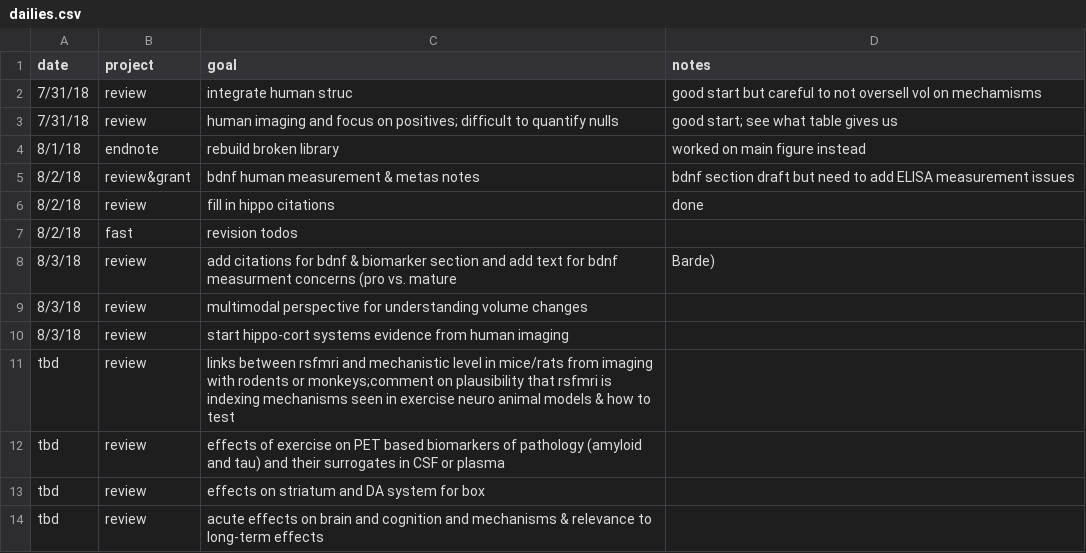
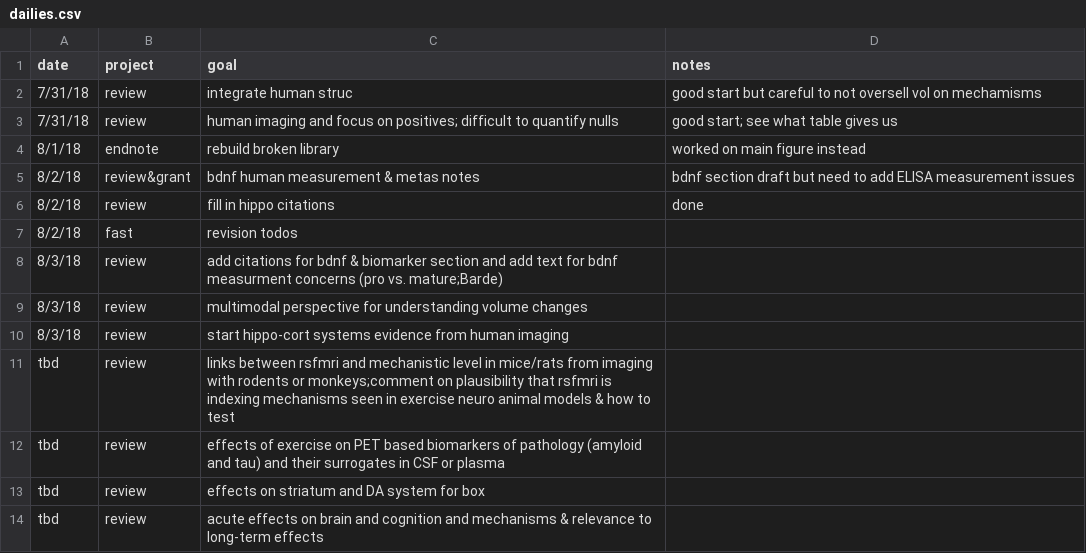
Before and after one commit to mwvoss/resources_writing, a CSV file: dailies.csv, drawn as a sheet.

Commit message:
today

```diff
--- a/dailies.csv
+++ b/dailies.csv
@@ -7,3 +7,3 @@ date,project,goal,notes
 8/2/18, fast, revision todos,
-8/3/18, review, add citations for bdnf & biomarker section and add text for bdnf measurment concerns (pro vs. mature, Barde),
+8/3/18, review, add citations for bdnf & biomarker section and add text for bdnf measurment concerns (pro vs. mature;Barde),
 8/3/18, review, multimodal perspective for understanding volume changes,
```
